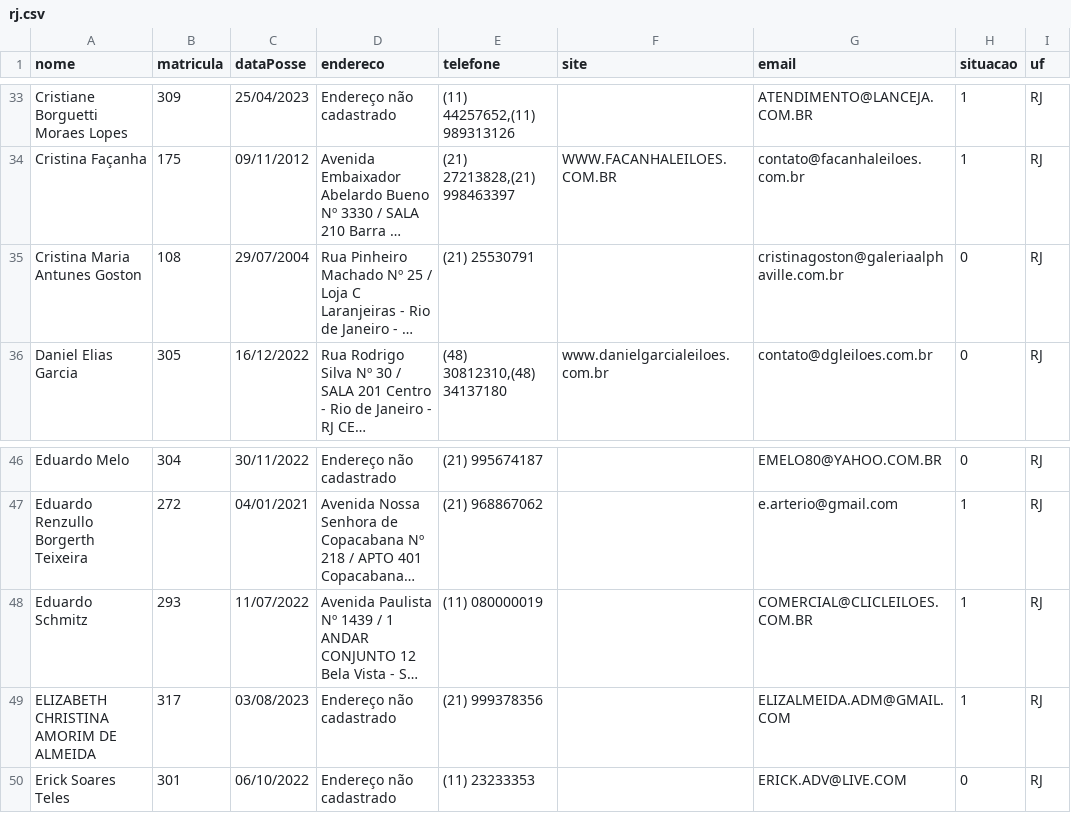
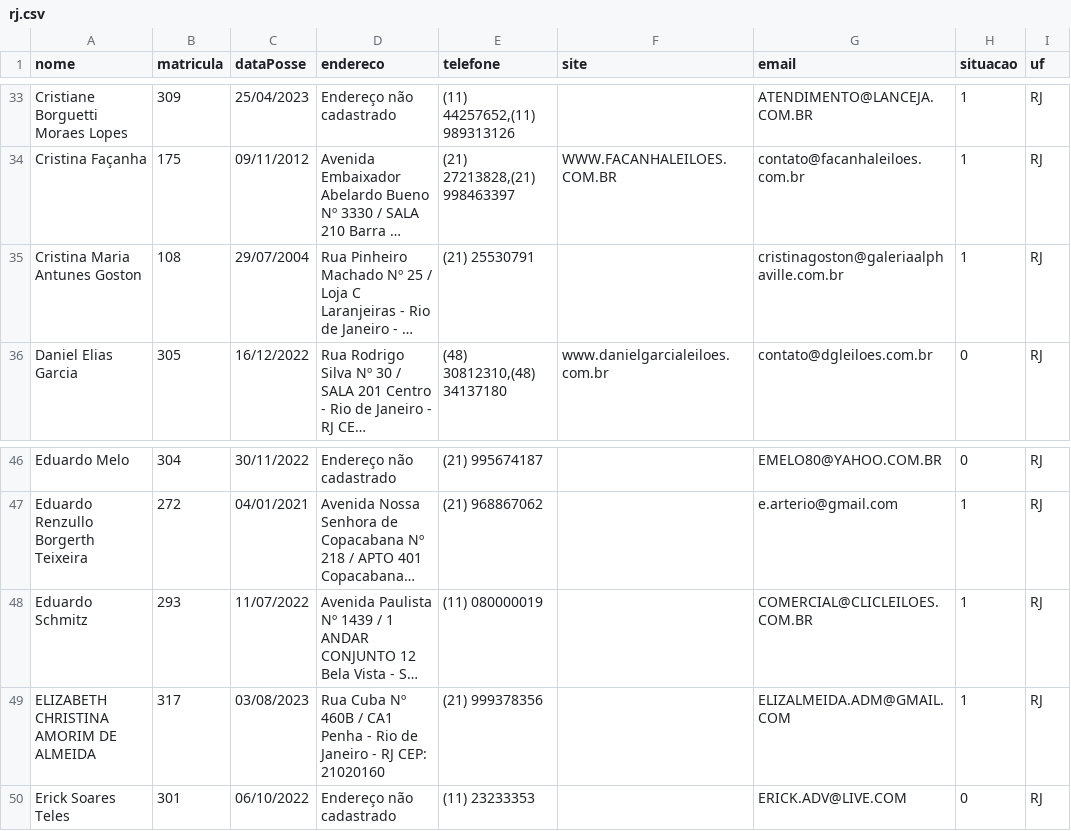
Before and after one commit to suporteleiloes/webscriptingLeiloeiro, a CSV file: csv/rj.csv, drawn as a sheet; only a part is shown, gaps mark what is left out; long unchanged cells end in …; the diff names each change by its address in the sheet, - before the commit and + after, or states it on an @@ line.

```diff
--- a/csv/rj.csv
+++ b/csv/rj.csv
-H35 (situacao): 0
+H35 (situacao): 1
-D49 (endereco): Endereço não cadastrado
+D49 (endereco): Rua Cuba Nº 460B / CA1 Penha - Rio de Janeiro - RJ CEP: 21020160
```
Also changed, not shown: csv/br.csv, csv/mg.csv, 9 other files.
